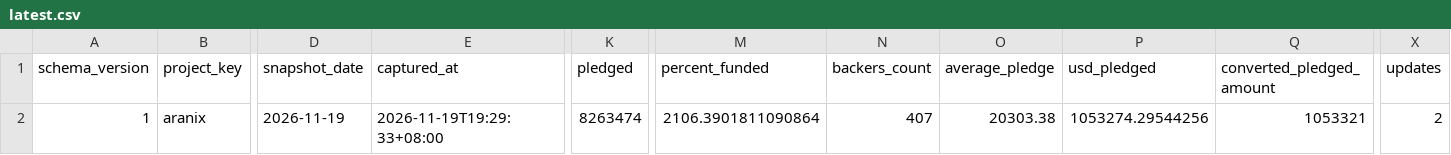
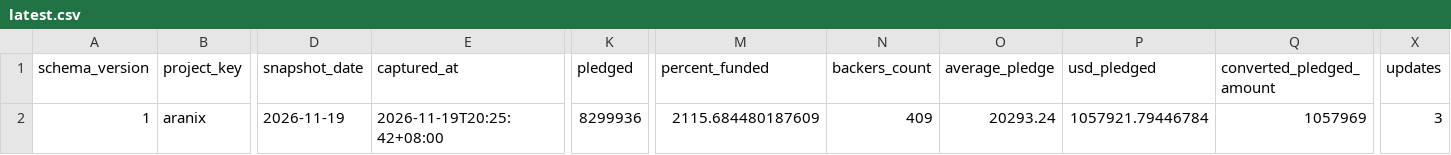
Before and after one commit to airseekers/kickstarter-dashboard, a CSV file: data/aranix/latest.csv, drawn as a sheet; only a part is shown, gaps mark what is left out; the diff names each change by its address in the sheet, - before the commit and + after, or states it on an @@ line.

```diff
--- a/data/aranix/latest.csv
+++ b/data/aranix/latest.csv
-E2 (captured_at): 2026-11-19T19:29:33+08:00
+E2 (captured_at): 2026-11-19T20:25:42+08:00
-K2 (pledged): 8263474
+K2 (pledged): 8299936
-M2 (percent_funded): 2106.3901811090864
+M2 (percent_funded): 2115.684480187609
-N2 (backers_count): 407
+N2 (backers_count): 409
-O2 (average_pledge): 20303.38
+O2 (average_pledge): 20293.24
-P2 (usd_pledged): 1053274.29544256
+P2 (usd_pledged): 1057921.79446784
-Q2 (converted_pledged_amount): 1053321
+Q2 (converted_pledged_amount): 1057969
-X2 (updates): 2
+X2 (updates): 3
```
Also changed, not shown: 9 other files.
